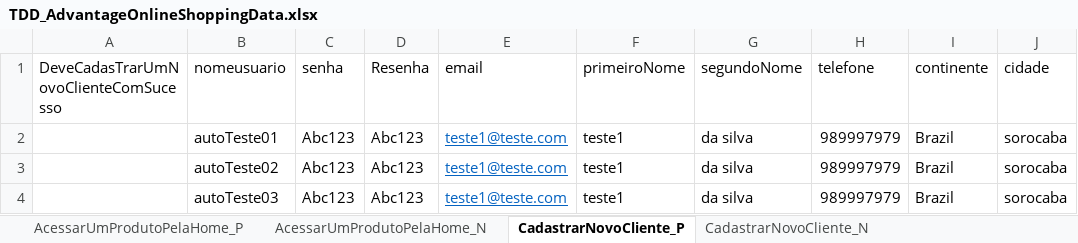
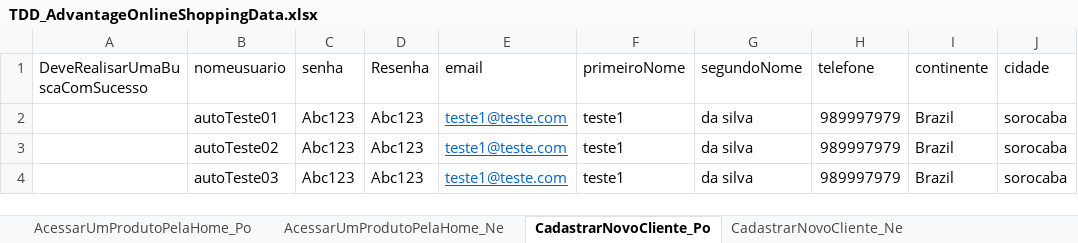
Before and after one commit to GeorgeMRJR/TDD_AdvantageOnlineShopping, an Excel workbook: src/main/resources/TDD_AdvantageOnlineShoppingData.xlsx, sheet CadastrarNovoCliente_Po, drawn as a sheet; only a part is shown; values as stored, in another font and other column widths than the file's, no borders; the diff names each change by its address in the sheet, - before the commit and + after, or states it on an @@ line.

```diff
--- a/src/main/resources/TDD_AdvantageOnlineShoppingData.xlsx (sheet CadastrarNovoCliente_Po)
+++ b/src/main/resources/TDD_AdvantageOnlineShoppingData.xlsx (sheet CadastrarNovoCliente_Po)
-sheet tab: AcessarUmProdutoPelaHome_P
+sheet tab: AcessarUmProdutoPelaHome_Po
-sheet tab: AcessarUmProdutoPelaHome_N
+sheet tab: AcessarUmProdutoPelaHome_Ne
-sheet tab: CadastrarNovoCliente_P
+sheet tab: CadastrarNovoCliente_Po
-sheet tab: CadastrarNovoCliente_N
+sheet tab: CadastrarNovoCliente_Ne
-A1: DeveCadasTrarUmNovoClienteComSucesso
+A1: DeveRealisarUmaBuscaComSucesso
```
Also changed, not shown: sheet AcessarUmProdutoPelaHome_Ne, sheet AcessarUmProdutoPelaHome_Po, sheet BuscarUmProdutoPelaBusca_Ne, sheet CadastrarNovoCliente_Ne, other sheet tabs, 24 other files.
